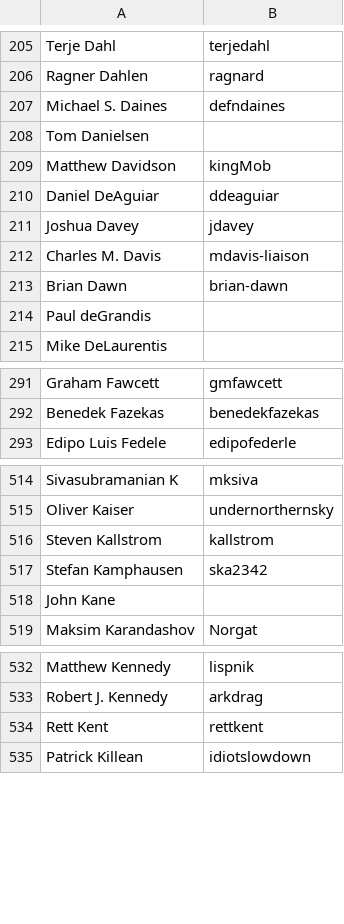
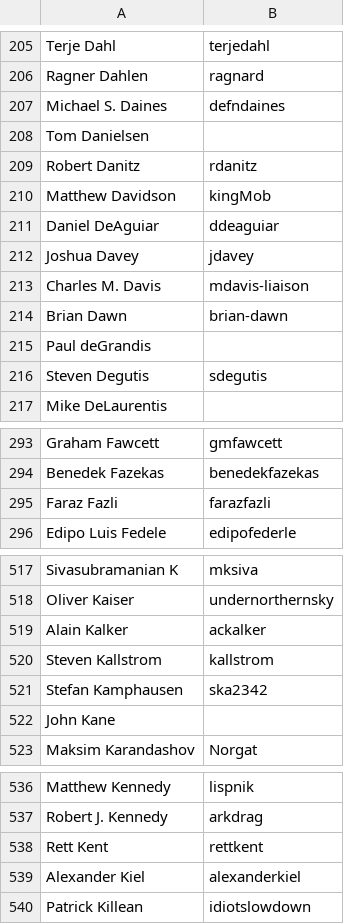
Before and after one commit to clojure/clojure-site, a CSV file: content/community/contributors.csv, drawn as a sheet; only a part is shown, gaps mark what is left out; the diff covers the shown part only.

Commit message:
Update contributors.csv

```diff
--- a/content/community/contributors.csv
+++ b/content/community/contributors.csv
@@ -208,2 +208,3 @@ Michael S. Daines,defndaines
 Tom Danielsen,
+Robert Danitz,rdanitz
 Matthew Davidson,kingMob
@@ -214,2 +215,3 @@ Brian Dawn,brian-dawn
 Paul deGrandis,
+Steven Degutis,sdegutis
 Mike DeLaurentis,
@@ -292,2 +294,3 @@ Graham Fawcett,gmfawcett
 Benedek Fazekas,benedekfazekas
+Faraz Fazli,farazfazli
 Edipo Luis Fedele,edipofederle
@@ -515,2 +518,3 @@ Sivasubramanian K,mksiva
 Oliver Kaiser,undernorthernsky
+Alain Kalker,ackalker
 Steven Kallstrom,kallstrom
@@ -534,2 +538,3 @@ Robert J. Kennedy,arkdrag
 Rett Kent,rettkent
+Alexander Kiel,alexanderkiel
 Patrick Killean,idiotslowdown
```
Also changed, not shown: 7 added rows elsewhere in this file.
